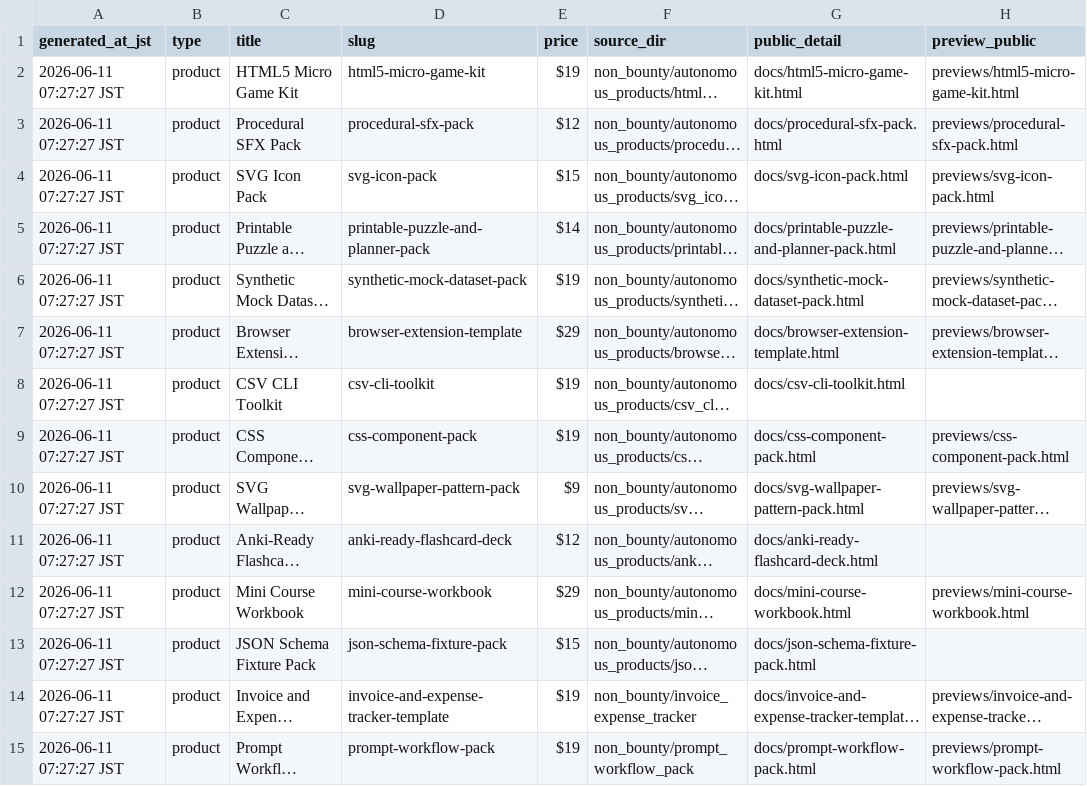
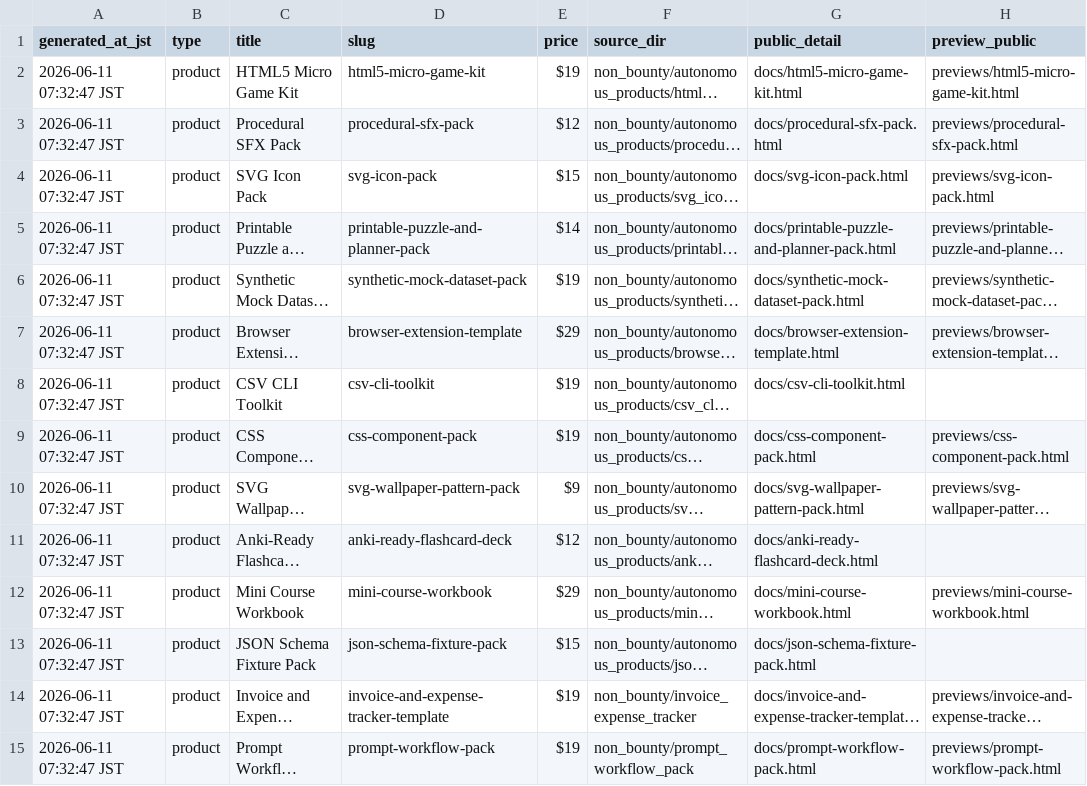
Before and after one commit to jaxassistant55/jax-micro-offer-studio, a CSV file: public_launch_manifest.csv, drawn as a sheet; only a part is shown; long unchanged cells end in …; the diff covers the shown part only; the diff names each change by its address in the sheet, - before the commit and + after, or states it on an @@ line.

```diff
--- a/public_launch_manifest.csv
+++ b/public_launch_manifest.csv
-A2:A15 (generated_at_jst): 2026-06-11 07:27:27 JST
+A2:A15 (generated_at_jst): 2026-06-11 07:32:47 JST
```
Also changed, not shown: 16 edited cells elsewhere in this file, 19 other files.
